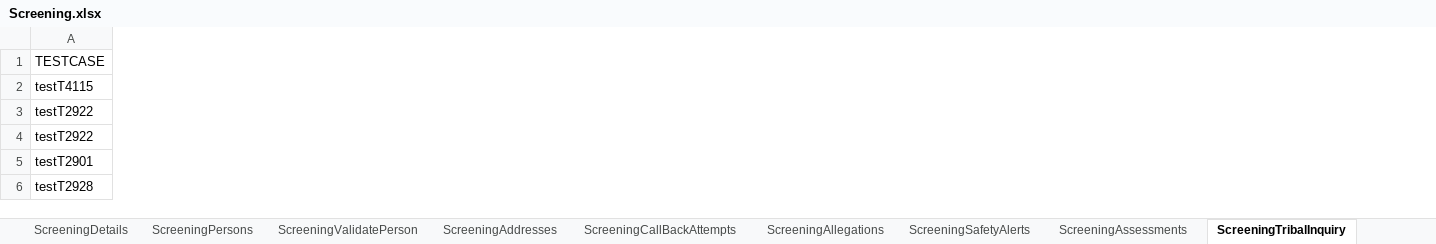
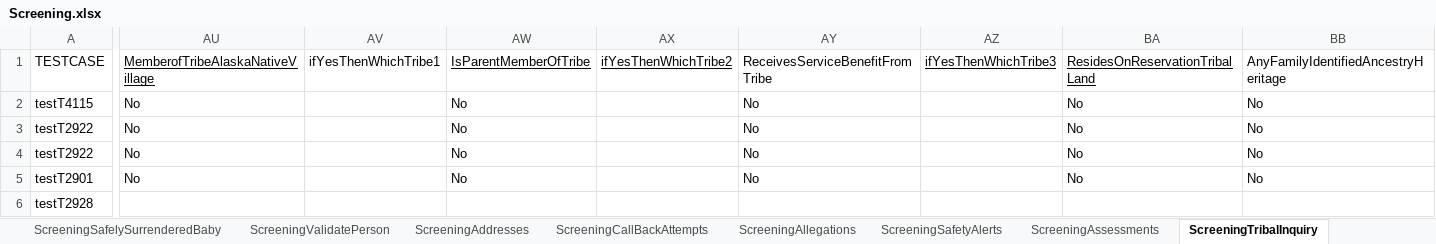
Before and after one commit to priya-singh4/POMExcelData, an Excel workbook: Screening.xlsx, sheet ScreeningTribalInquiry, drawn as a sheet; only a part is shown, gaps mark what is left out; values as stored, in another font and other column widths than the file's, no borders; the diff covers the shown part only; the diff names each change by its address in the sheet, - before the commit and + after, or states it on an @@ line.

```diff
--- a/Screening.xlsx (sheet ScreeningTribalInquiry)
+++ b/Screening.xlsx (sheet ScreeningTribalInquiry)
+column AU (MemberofTribeAlaskaNativeVillage), rows 2-5: all No
+column AV (ifYesThenWhichTribe1), empty
+column AW (IsParentMemberOfTribe), rows 2-5: all No
+column AX (ifYesThenWhichTribe2), empty
+column AY (ReceivesServiceBenefitFromTribe), rows 2-5: all No
+column AZ (ifYesThenWhichTribe3), empty
+column BA (ResidesOnReservationTribalLand), rows 2-5: all No
+column BB, rows 1-5: AnyFamilyIdentifiedAncestryHeritage | No | No | No | No
```
Also changed, not shown: 1 added column and 1 edited cell elsewhere in this sheet, sheet ScreeningDetails, sheet ScreeningContactLog, sheet Login, sheet ScreeningApproval, sheet TestScriptMasterSheet, sheet ScreeningsPage, other sheet tabs.
